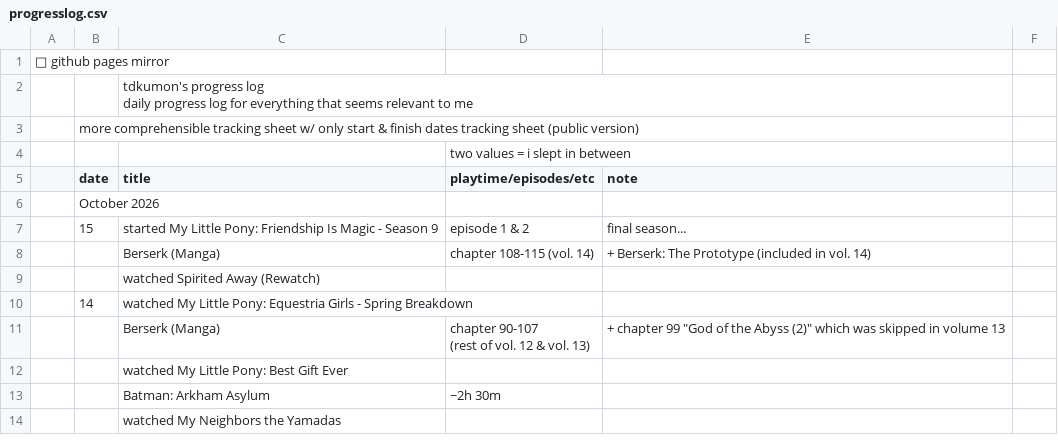
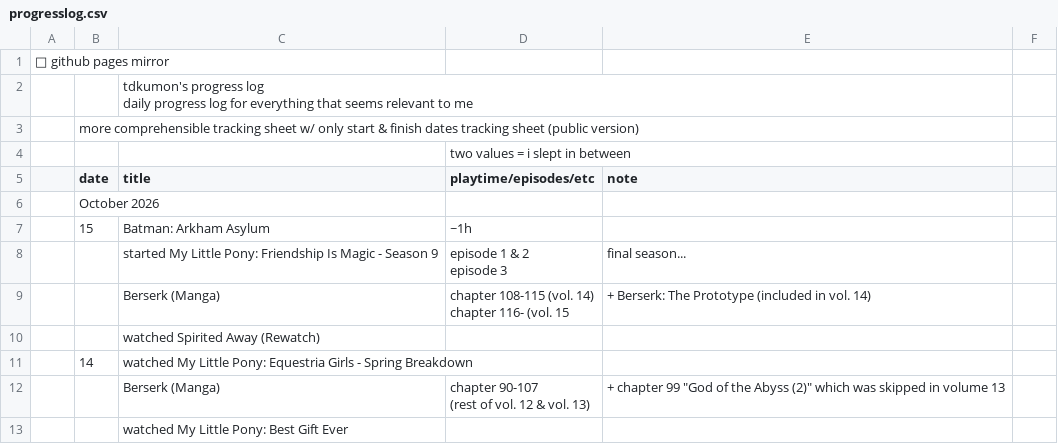
Before and after one commit to tdkumon/google-sheets-mirror, a CSV file: progresslog.csv, drawn as a sheet; only a part is shown; the shorter side is filled out with more unchanged rows.

```diff
--- a/progresslog.csv
+++ b/progresslog.csv
@@ -7,4 +7,7 @@
 "","October 2026","","","","","","","","","","","","","","","","","","","","","","","","","","",""
-"","15","started My Little Pony: Friendship Is Magic - Season 9","episode 1 & 2","final season...","","","","","","","","","","","","","","","","","","","","","","","",""
-"","","Berserk (Manga)","chapter 108-115 (vol. 14)","+ Berserk: The Prototype (included in vol. 14)","","","","","","","","","","","","","","","","","","","","","","","",""
+"","15","Batman: Arkham Asylum","~1h","","","","","","","","","","","","","","","","","","","","","","","","",""
+"","","started My Little Pony: Friendship Is Magic - Season 9","episode 1 & 2
+episode 3","final season...","","","","","","","","","","","","","","","","","","","","","","","",""
+"","","Berserk (Manga)","chapter 108-115 (vol. 14)
+chapter 116- (vol. 15","+ Berserk: The Prototype (included in vol. 14)","","","","","","","","","","","","","","","","","","","","","","","",""
 "","","watched Spirited Away (Rewatch)","","","","","","","","","","","","","","","","","","","","","","","","","",""
```
Also changed, not shown: 1 other file.
